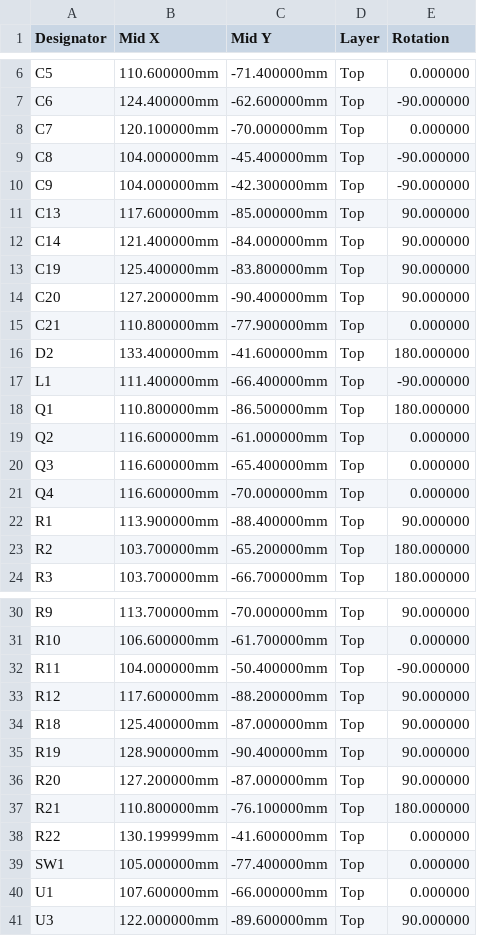
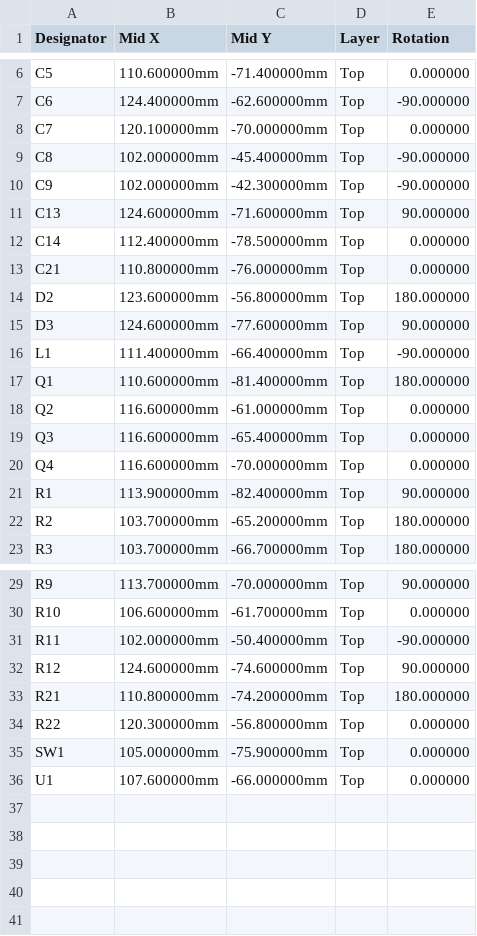
Before and after one commit to haxeko/h2-soil-sensor, a CSV file: hardware/fab/h2-soil-sensor_CPL_JLCPCB.csv, drawn as a sheet; only a part is shown, gaps mark what is left out.

```diff
--- a/hardware/fab/h2-soil-sensor_CPL_JLCPCB.csv
+++ b/hardware/fab/h2-soil-sensor_CPL_JLCPCB.csv
@@ -8,12 +8,11 @@ C6,124.400000mm,-62.600000mm,Top,-90.000000
 C7,120.100000mm,-70.000000mm,Top,0.000000
-C8,104.000000mm,-45.400000mm,Top,-90.000000
-C9,104.000000mm,-42.300000mm,Top,-90.000000
-C13,117.600000mm,-85.000000mm,Top,90.000000
-C14,121.400000mm,-84.000000mm,Top,90.000000
-C19,125.400000mm,-83.800000mm,Top,90.000000
-C20,127.200000mm,-90.400000mm,Top,90.000000
-C21,110.800000mm,-77.900000mm,Top,0.000000
-D2,133.400000mm,-41.600000mm,Top,180.000000
+C8,102.000000mm,-45.400000mm,Top,-90.000000
+C9,102.000000mm,-42.300000mm,Top,-90.000000
+C13,124.600000mm,-71.600000mm,Top,90.000000
+C14,112.400000mm,-78.500000mm,Top,0.000000
+C21,110.800000mm,-76.000000mm,Top,0.000000
+D2,123.600000mm,-56.800000mm,Top,180.000000
+D3,124.600000mm,-77.600000mm,Top,90.000000
 L1,111.400000mm,-66.400000mm,Top,-90.000000
-Q1,110.800000mm,-86.500000mm,Top,180.000000
+Q1,110.600000mm,-81.400000mm,Top,180.000000
 Q2,116.600000mm,-61.000000mm,Top,0.000000
@@ -21,3 +20,3 @@ Q3,116.600000mm,-65.400000mm,Top,0.000000
 Q4,116.600000mm,-70.000000mm,Top,0.000000
-R1,113.900000mm,-88.400000mm,Top,90.000000
+R1,113.900000mm,-82.400000mm,Top,90.000000
 R2,103.700000mm,-65.200000mm,Top,180.000000
@@ -31,11 +30,7 @@ R9,113.700000mm,-70.000000mm,Top,90.000000
 R10,106.600000mm,-61.700000mm,Top,0.000000
-R11,104.000000mm,-50.400000mm,Top,-90.000000
-R12,117.600000mm,-88.200000mm,Top,90.000000
-R18,125.400000mm,-87.000000mm,Top,90.000000
-R19,128.900000mm,-90.400000mm,Top,90.000000
-R20,127.200000mm,-87.000000mm,Top,90.000000
-R21,110.800000mm,-76.100000mm,Top,180.000000
-R22,130.199999mm,-41.600000mm,Top,0.000000
-SW1,105.000000mm,-77.400000mm,Top,0.000000
+R11,102.000000mm,-50.400000mm,Top,-90.000000
+R12,124.600000mm,-74.600000mm,Top,90.000000
+R21,110.800000mm,-74.200000mm,Top,180.000000
+R22,120.300000mm,-56.800000mm,Top,0.000000
+SW1,105.000000mm,-75.900000mm,Top,0.000000
 U1,107.600000mm,-66.000000mm,Top,0.000000
-U3,122.000000mm,-89.600000mm,Top,90.000000
```
Also changed, not shown: hardware/fab/h2-soil-sensor_BOM_JLCPCB.csv, hardware/fab/h2-soil-sensor_not_assembled.csv, 40 other files.
